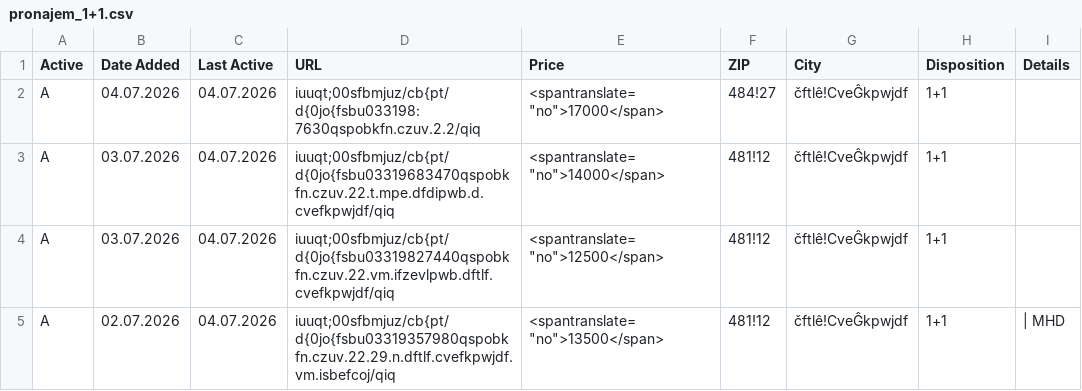
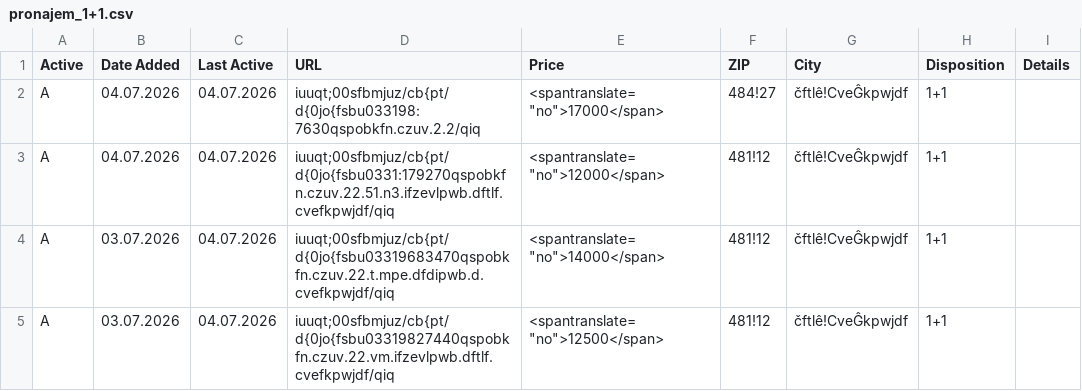
Before and after one commit to zahapat/real-watchdog, a CSV file: database/pronajem_1+1.csv, drawn as a sheet; only a part is shown; the shorter side is filled out with more unchanged rows.

Commit message:
[refactor]: Update database via automated action

```diff
--- a/database/pronajem_1+1.csv
+++ b/database/pronajem_1+1.csv
@@ -2,2 +2,3 @@ Active,Date Added,Last Active,URL,Price,ZIP,City,Disposition,Details
 A,04.07.2026,04.07.2026,iuuqt;00sfbmjuz/cb{pt/d{0jo{fsbu033198:7630qspobkfn.czuv.2.2/qiq,"<spantranslate=""no"">17000</span>",484!27,čftlê!CveĜkpwjdf,1+1,""
+A,04.07.2026,04.07.2026,iuuqt;00sfbmjuz/cb{pt/d{0jo{fsbu0331:179270qspobkfn.czuv.22.51.n3.ifzevlpwb.dftlf.cvefkpwjdf/qiq,"<spantranslate=""no"">12000</span>",481!12,čftlê!CveĜkpwjdf,1+1,""
 A,03.07.2026,04.07.2026,iuuqt;00sfbmjuz/cb{pt/d{0jo{fsbu03319683470qspobkfn.czuv.22.t.mpe.dfdipwb.d.cvefkpwjdf/qiq,"<spantranslate=""no"">14000</span>",481!12,čftlê!CveĜkpwjdf,1+1,""
```
